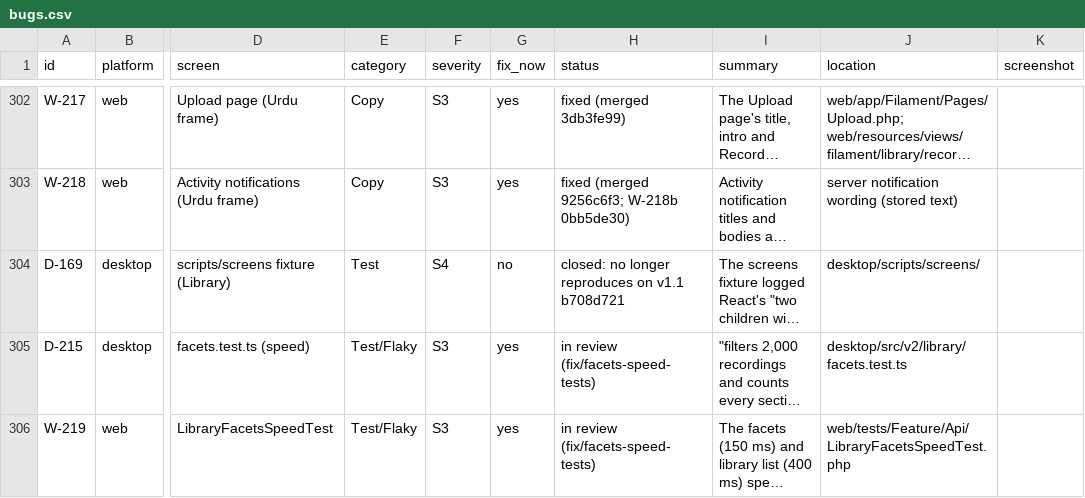
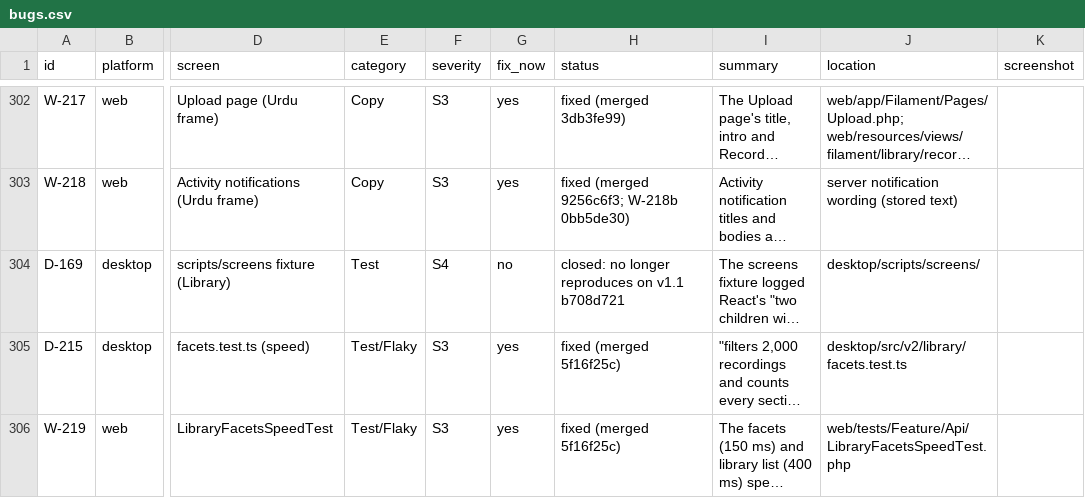
Before and after one commit to skillLeo/echo-ledger, a CSV file: docs/v2/audit/bugs.csv, drawn as a sheet; only a part is shown, gaps mark what is left out; long unchanged cells end in …; the diff covers the shown part only; the diff names each change by its address in the sheet, - before the commit and + after, or states it on an @@ line.

```diff
--- a/docs/v2/audit/bugs.csv
+++ b/docs/v2/audit/bugs.csv
-H305:H306 (status): in review (fix/facets-speed-tests)
+H305:H306 (status): fixed (merged 5f16f25c)
```
Also changed, not shown: 1 added row elsewhere in this file, 1 other file.
